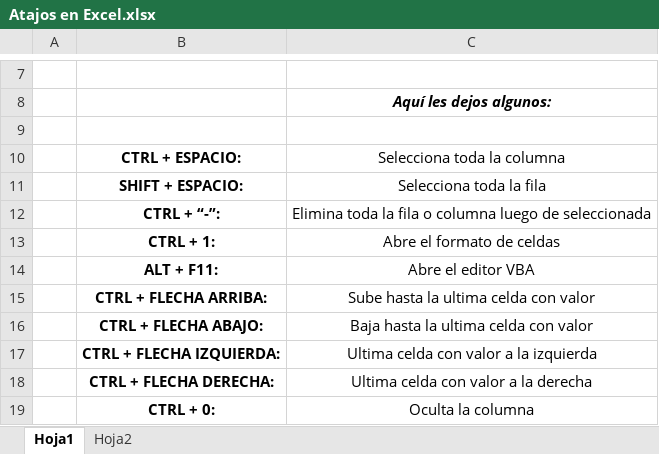
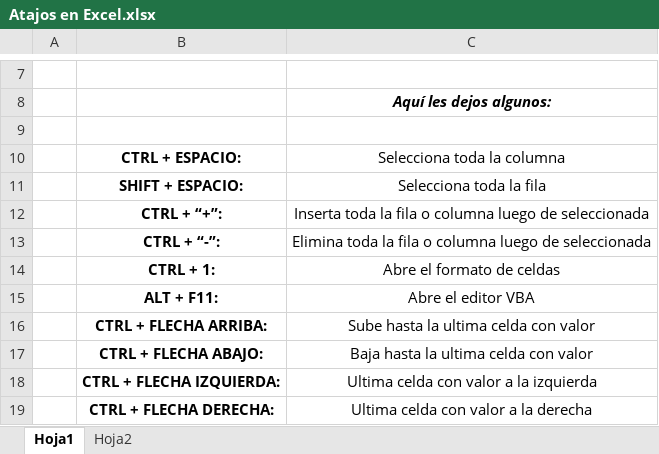
Before and after one commit to Rescata1995/Programming-Journal-by-R, an Excel workbook: Excel/Práctica/Atajos en Excel.xlsx, sheet Hoja1, drawn as a sheet; only a part is shown, gaps mark what is left out; the shorter side is filled out with more unchanged rows; values as stored, in another font and other column widths than the file's, no borders; the diff names each change by its address in the sheet, - before the commit and + after, or states it on an @@ line.

```diff
--- a/Excel/Práctica/Atajos en Excel.xlsx (sheet Hoja1)
+++ b/Excel/Práctica/Atajos en Excel.xlsx (sheet Hoja1)
+row 12:  | CTRL + “+”: | Inserta toda la fila o columna luego de seleccionada
```
Also changed, not shown: Excel/Práctica/15. Seguridad en Excel (proteger libros y hojas)/Suprimir información personal del libro & cómo protegerlo.xlsx, Excel/Práctica/17. Formatos condicionales en Excel/Escalas de color, para hacer la información mucho más visual al comparar cantidades de menor a mayor.xlsx, 2 other files.
